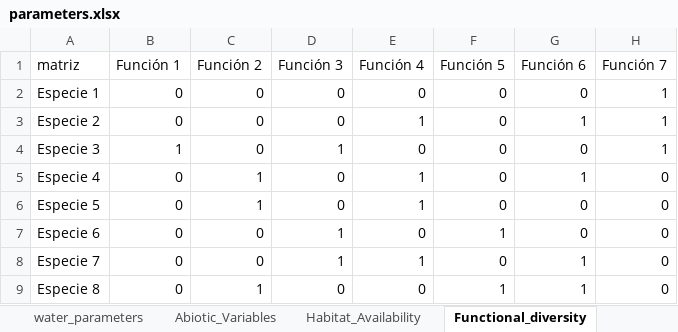
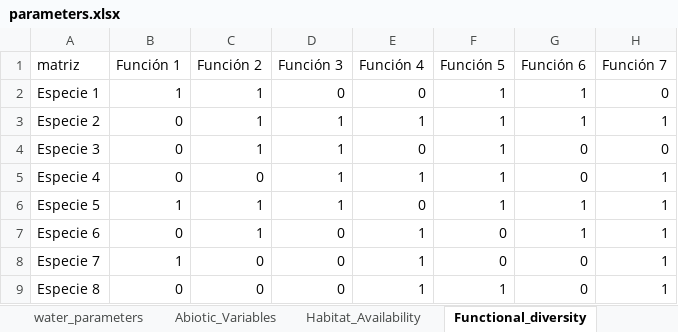
Before and after one commit to PEM-Humboldt/herramienta-resiliencia-simulador, an Excel workbook: condiciones_iniciales/parameters.xlsx, sheet Functional_diversity, drawn as a sheet; values as stored, in another font and other column widths than the file's, no borders; conditional formats not drawn; the diff names each change by its address in the sheet, - before the commit and + after, or states it on an @@ line.

```diff
--- a/condiciones_iniciales/parameters.xlsx (sheet Functional_diversity)
+++ b/condiciones_iniciales/parameters.xlsx (sheet Functional_diversity)
-B2 (Función 1): 0
+B2 (Función 1): 1
-C2:C4 (Función 2): 0
+C2:C4 (Función 2): 1
-F2:F6 (Función 5): 0
+F2:F6 (Función 5): 1
-G2 (Función 6): 0
+G2 (Función 6): 1
-H2 (Función 7): 1
+H2 (Función 7): 0
-D3 (Función 3): 0
+D3 (Función 3): 1
-B4 (Función 1): 1
+B4 (Función 1): 0
-H4 (Función 7): 1
+H4 (Función 7): 0
-C5 (Función 2): 1
+C5 (Función 2): 0
-D5:D6 (Función 3): 0
+D5:D6 (Función 3): 1
-G5 (Función 6): 1
+G5 (Función 6): 0
-H5:H9 (Función 7): 0
+H5:H9 (Función 7): 1
-B6 (Función 1): 0
+B6 (Función 1): 1
-E6 (Función 4): 1
+E6 (Función 4): 0
-G6:G7 (Función 6): 0
+G6:G7 (Función 6): 1
-C7 (Función 2): 0
+C7 (Función 2): 1
-D7:D8 (Función 3): 1
+D7:D8 (Función 3): 0
-E7 (Función 4): 0
+E7 (Función 4): 1
-F7 (Función 5): 1
+F7 (Función 5): 0
-B8 (Función 1): 0
+B8 (Función 1): 1
-G8:G9 (Función 6): 1
+G8:G9 (Función 6): 0
-C9 (Función 2): 1
+C9 (Función 2): 0
-E9 (Función 4): 0
+E9 (Función 4): 1
```
Also changed, not shown: sheet water_parameters, sheet Health, other sheet tabs, 6 other files.
